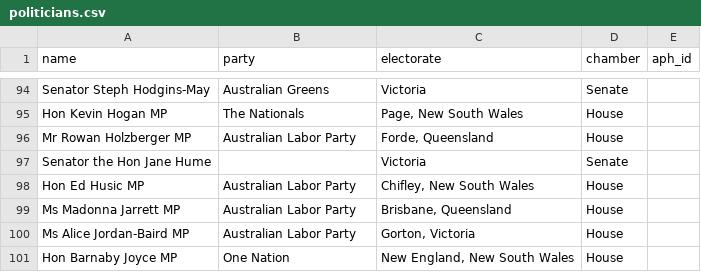
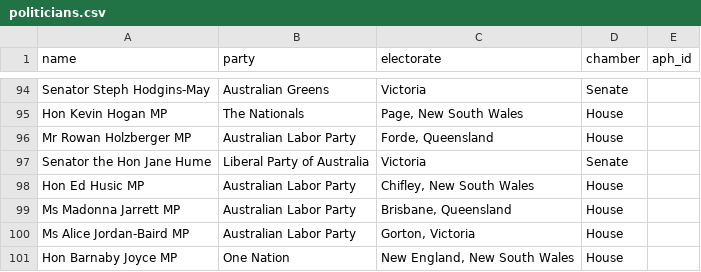
Before and after one commit to zacism1/Polywatch, a CSV file: data/politicians.csv, drawn as a sheet; only a part is shown, gaps mark what is left out.

```diff
--- a/data/politicians.csv
+++ b/data/politicians.csv
@@ -96,3 +96,3 @@ Hon Kevin Hogan MP,The Nationals,"Page, New South Wales",House,
 Mr Rowan Holzberger MP,Australian Labor Party,"Forde, Queensland",House,
-Senator the Hon Jane Hume,,Victoria,Senate,
+Senator the Hon Jane Hume,Liberal Party of Australia,Victoria,Senate,
 Hon Ed Husic MP,Australian Labor Party,"Chifley, New South Wales",House,
```
Also changed, not shown: 4 other files.
